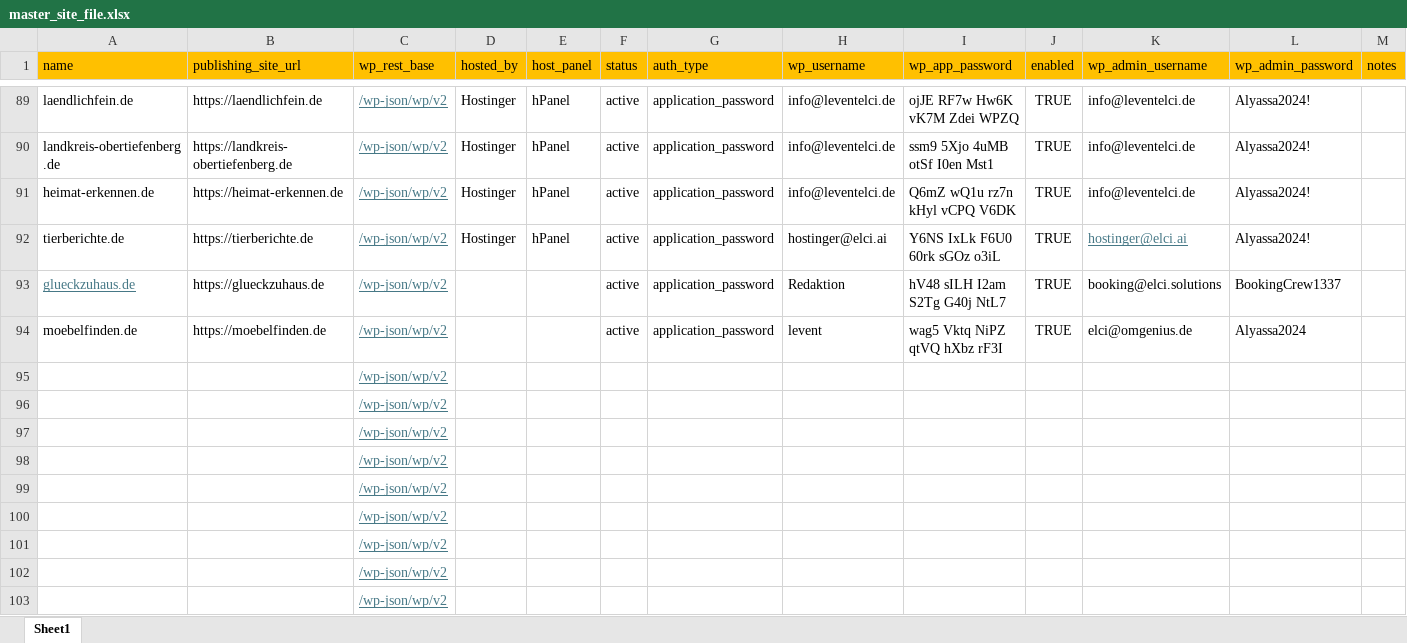
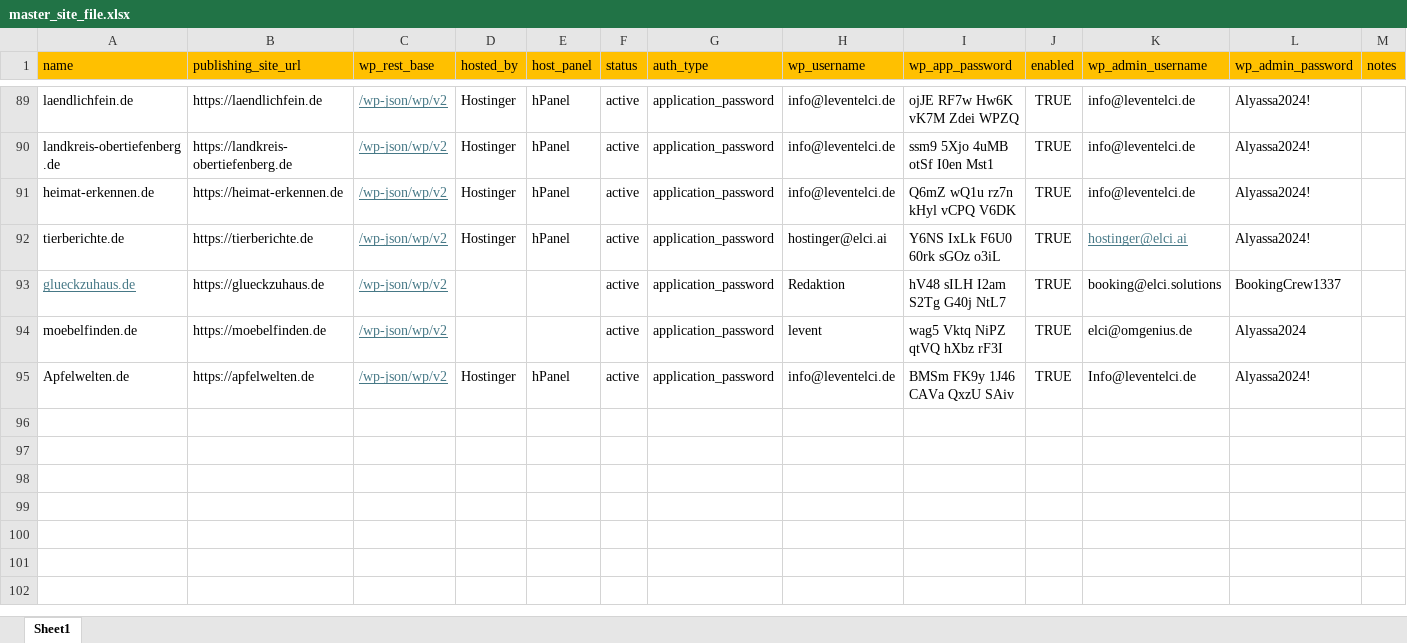
Before and after one commit to Adil-Elci/docx-html-converter, an Excel workbook: portal_backend/scripts/db_updater/master_site_info/master_site_file.xlsx, sheet Sheet1, drawn as a sheet; only a part is shown, gaps mark what is left out; values as stored, in another font and other column widths than the file's, no borders; removed rows and columns are numbered as before the commit, all else as after; the diff names each change by its address in the sheet, - before the commit and + after, or states it on an @@ line.

```diff
--- a/portal_backend/scripts/db_updater/master_site_info/master_site_file.xlsx (sheet Sheet1)
+++ b/portal_backend/scripts/db_updater/master_site_info/master_site_file.xlsx (sheet Sheet1)
-row 95:  |  | /wp-json/wp/v2
-row 96:  |  | /wp-json/wp/v2
-row 97:  |  | /wp-json/wp/v2
-row 98:  |  | /wp-json/wp/v2
-row 99:  |  | /wp-json/wp/v2
-row 100:  |  | /wp-json/wp/v2
-row 101:  |  | /wp-json/wp/v2
-row 102:  |  | /wp-json/wp/v2
-row 103:  |  | /wp-json/wp/v2
+row 95: Apfelwelten.de | https://apfelwelten.de | /wp-json/wp/v2 | Hostinger | hPanel | active | application_password | info@leventelci.de | BMSm FK9y 1J46 CAVa QxzU SAiv | TRUE | Info@leventelci.de | Alyassa2024!
```
Also changed, not shown: 2 other files.
